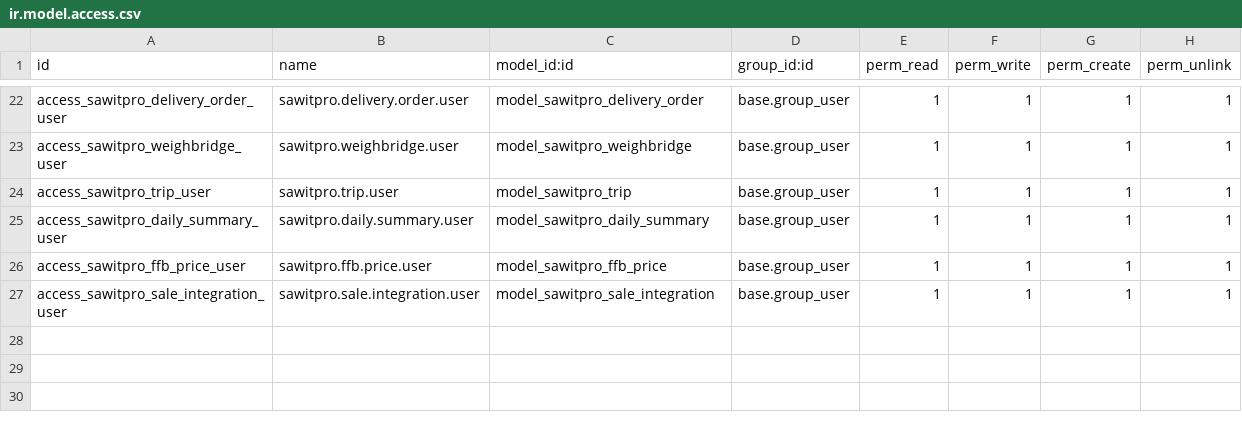
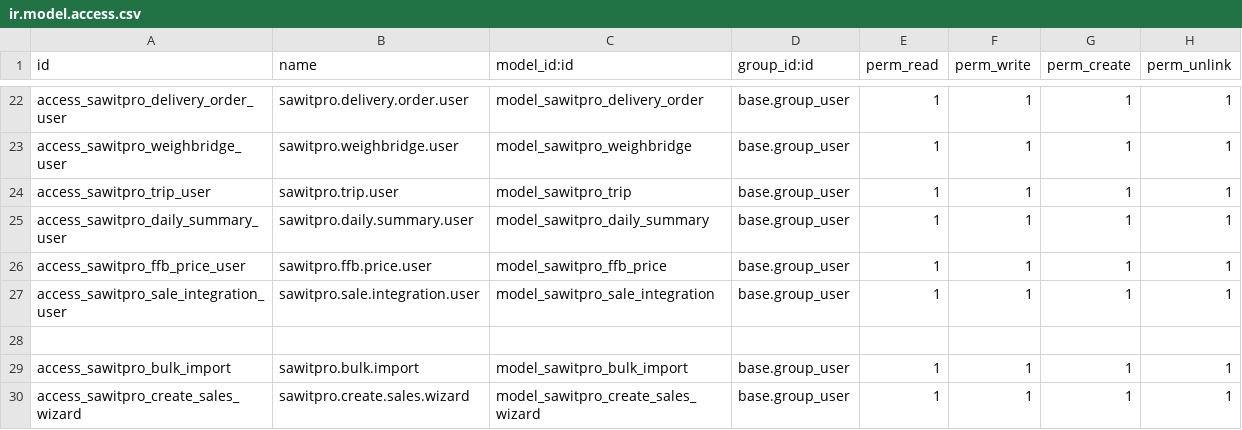
Before and after one commit to pangeranpas/sawitpro, a CSV file: ffb_management/security/ir.model.access.csv, drawn as a sheet; only a part is shown, gaps mark what is left out; the diff names each change by its address in the sheet, - before the commit and + after, or states it on an @@ line.

```diff
--- a/ffb_management/security/ir.model.access.csv
+++ b/ffb_management/security/ir.model.access.csv
+row 28: (empty)
+row 29: access_sawitpro_bulk_import | sawitpro.bulk.import | model_sawitpro_bulk_import | base.group_user | 1 | 1 | 1 | 1
+row 30: access_sawitpro_create_sales_wizard | sawitpro.create.sales.wizard | model_sawitpro_create_sales_wizard | base.group_user | 1 | 1 | 1 | 1
```
Also changed, not shown: 6 other files.
